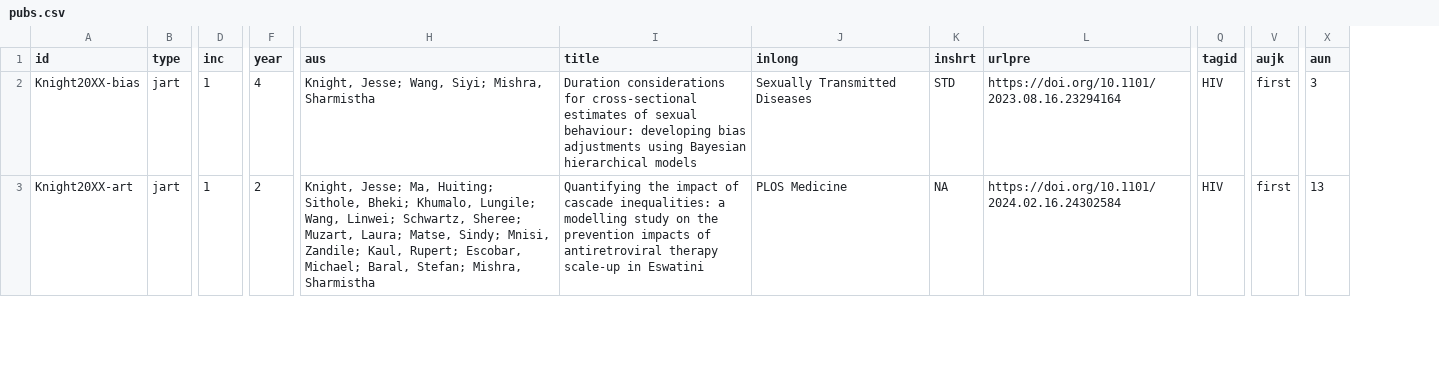
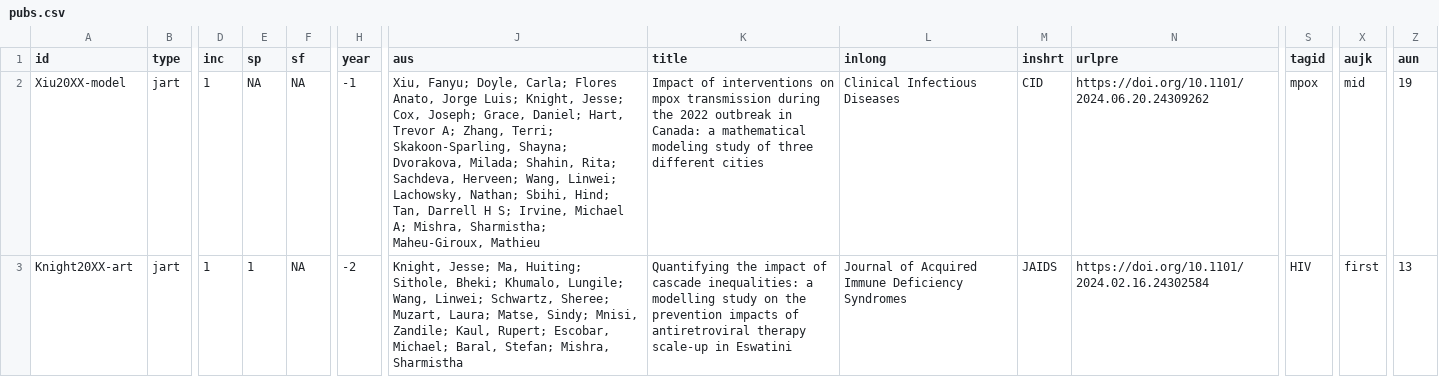
Before and after one commit to jessexknight/cv, a CSV file: data/csv/pubs.csv, drawn as a sheet; only a part is shown, gaps mark what is left out; addresses are those after the commit; the diff covers the shown part only; the diff names each change by its address in the sheet, - before the commit and + after, or states it on an @@ line.

```diff
--- a/data/csv/pubs.csv
+++ b/data/csv/pubs.csv
+column E (sp), rows 2-3: NA | 1
+column F (sf), rows 2-3: NA | NA
-A2 (id): Knight20XX-bias
+A2 (id): Xiu20XX-model
-H2 (year): 4
+H2 (year): -1
-J2 (aus): Knight, Jesse; Wang, Siyi; Mishra, Sharmistha
+J2 (aus): Xiu, Fanyu; Doyle, Carla; Flores Anato, Jorge Luis; Knight, Jesse; Cox, Joseph; Grace, Daniel; Hart, Trevor A; Zhang, Terri; Skakoon-Sparling, Shayna; Dvorakova, Milada; Shahin, Rita; Sachdeva, Herveen; Wang, Linwei; Lachowsky, Nathan; Sbihi, Hind; Tan, Darrell H S; Irvine, Michael A; Mishra, Sharmistha; Maheu-Giroux, Mathieu
-K2 (title): Duration considerations for cross-sectional estimates of sexual behaviour: developing bias adjustments using Bayesian hierarchical models
+K2 (title): Impact of interventions on mpox transmission during the 2022 outbreak in Canada: a mathematical modeling study of three different cities
-L2 (inlong): Sexually Transmitted Diseases
+L2 (inlong): Clinical Infectious Diseases
-M2 (inshrt): STD
+M2 (inshrt): CID
-N2 (urlpre): https://doi.org/10.1101/2023.08.16.23294164
+N2 (urlpre): https://doi.org/10.1101/2024.06.20.24309262
-S2 (tagid): HIV
+S2 (tagid): mpox
-X2 (aujk): first
+X2 (aujk): mid
-Z2 (aun): 3
+Z2 (aun): 19
-H3 (year): 2
+H3 (year): -2
-L3 (inlong): PLOS Medicine
+L3 (inlong): Journal of Acquired Immune Deficiency Syndromes
-M3 (inshrt): NA
+M3 (inshrt): JAIDS
```
Also changed, not shown: 2 added rows and 12 edited cells elsewhere in this file, 1 other file.
